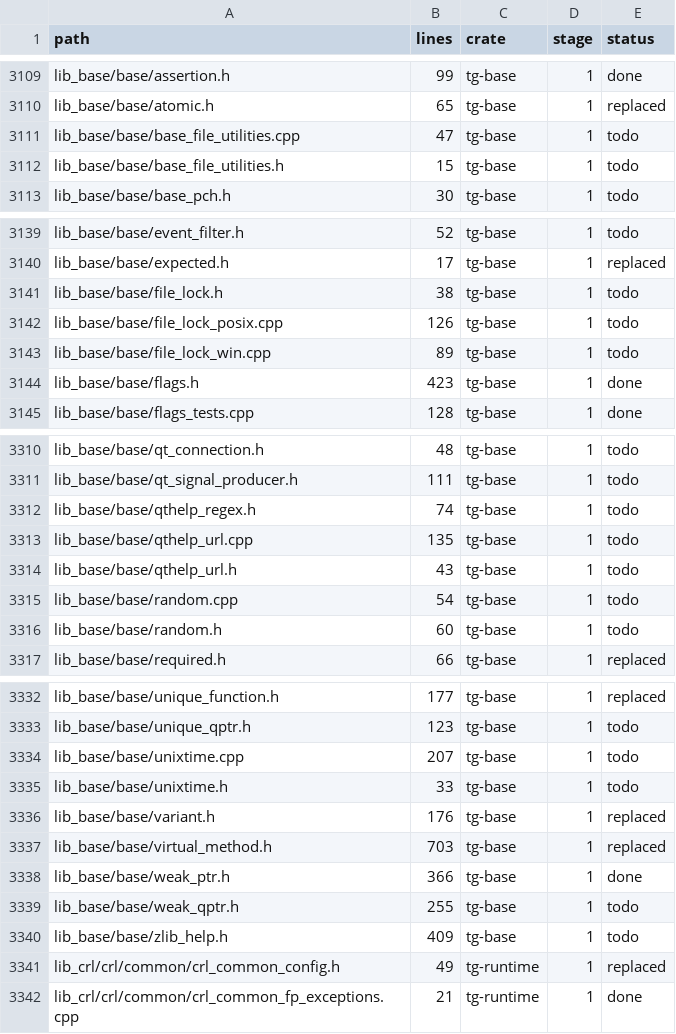
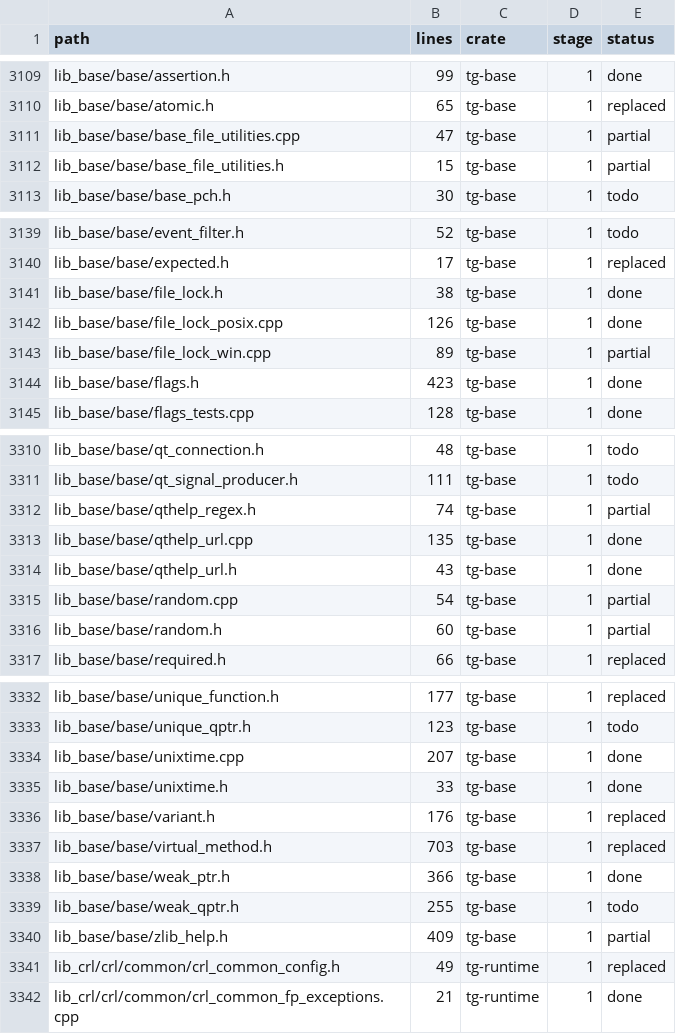
Before and after one commit to B2B-AI-SaaS-Startup-LLC/GramTele, a CSV file: ledger/files.csv, drawn as a sheet; only a part is shown, gaps mark what is left out; the diff covers the shown part only.

Commit message:
ledger: tg-base crypto, bytes and time

```diff
--- a/ledger/files.csv
+++ b/ledger/files.csv
@@ -3110,4 +3110,4 @@ lib_base/base/assertion.h,99,tg-base,1,done
 lib_base/base/atomic.h,65,tg-base,1,replaced
-lib_base/base/base_file_utilities.cpp,47,tg-base,1,todo
-lib_base/base/base_file_utilities.h,15,tg-base,1,todo
+lib_base/base/base_file_utilities.cpp,47,tg-base,1,partial
+lib_base/base/base_file_utilities.h,15,tg-base,1,partial
 lib_base/base/base_pch.h,30,tg-base,1,todo
@@ -3140,5 +3140,5 @@ lib_base/base/event_filter.h,52,tg-base,1,todo
 lib_base/base/expected.h,17,tg-base,1,replaced
-lib_base/base/file_lock.h,38,tg-base,1,todo
-lib_base/base/file_lock_posix.cpp,126,tg-base,1,todo
-lib_base/base/file_lock_win.cpp,89,tg-base,1,todo
+lib_base/base/file_lock.h,38,tg-base,1,done
+lib_base/base/file_lock_posix.cpp,126,tg-base,1,done
+lib_base/base/file_lock_win.cpp,89,tg-base,1,partial
 lib_base/base/flags.h,423,tg-base,1,done
@@ -3311,7 +3311,7 @@ lib_base/base/qt_connection.h,48,tg-base,1,todo
 lib_base/base/qt_signal_producer.h,111,tg-base,1,todo
-lib_base/base/qthelp_regex.h,74,tg-base,1,todo
-lib_base/base/qthelp_url.cpp,135,tg-base,1,todo
-lib_base/base/qthelp_url.h,43,tg-base,1,todo
-lib_base/base/random.cpp,54,tg-base,1,todo
-lib_base/base/random.h,60,tg-base,1,todo
+lib_base/base/qthelp_regex.h,74,tg-base,1,partial
+lib_base/base/qthelp_url.cpp,135,tg-base,1,done
+lib_base/base/qthelp_url.h,43,tg-base,1,done
+lib_base/base/random.cpp,54,tg-base,1,partial
+lib_base/base/random.h,60,tg-base,1,partial
 lib_base/base/required.h,66,tg-base,1,replaced
@@ -3333,4 +3333,4 @@ lib_base/base/unique_function.h,177,tg-base,1,replaced
 lib_base/base/unique_qptr.h,123,tg-base,1,todo
-lib_base/base/unixtime.cpp,207,tg-base,1,todo
-lib_base/base/unixtime.h,33,tg-base,1,todo
+lib_base/base/unixtime.cpp,207,tg-base,1,done
+lib_base/base/unixtime.h,33,tg-base,1,done
 lib_base/base/variant.h,176,tg-base,1,replaced
@@ -3339,3 +3339,3 @@ lib_base/base/weak_ptr.h,366,tg-base,1,done
 lib_base/base/weak_qptr.h,255,tg-base,1,todo
-lib_base/base/zlib_help.h,409,tg-base,1,todo
+lib_base/base/zlib_help.h,409,tg-base,1,partial
 lib_crl/crl/common/crl_common_config.h,49,tg-runtime,1,replaced
```
Also changed, not shown: 7 edited cells elsewhere in this file, 1 other file.
